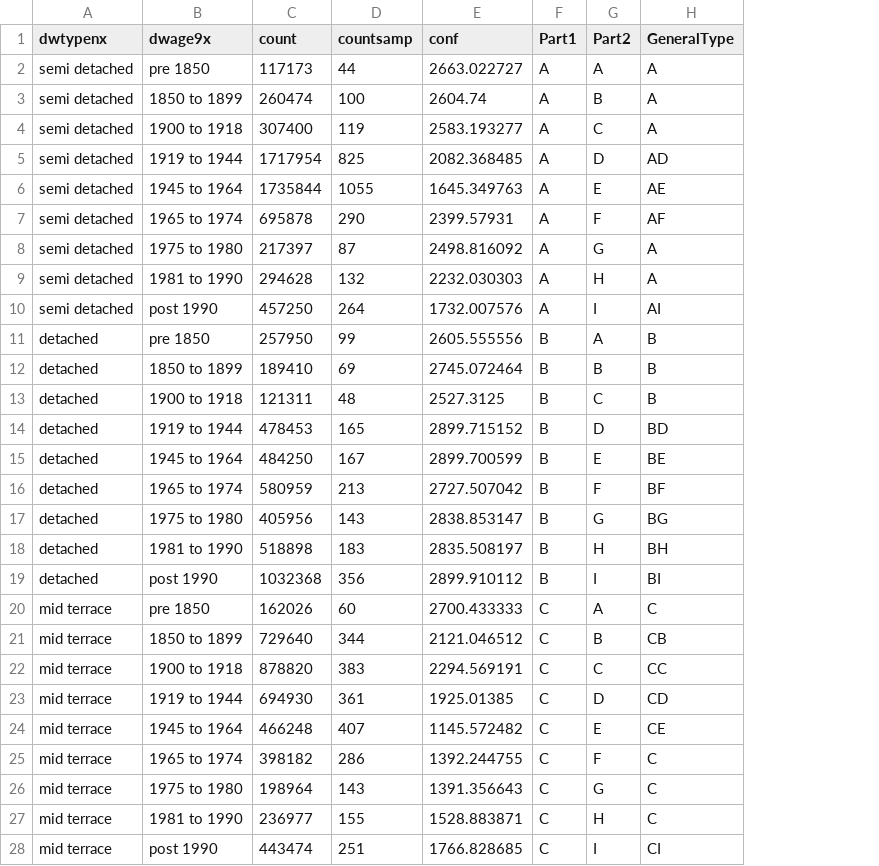
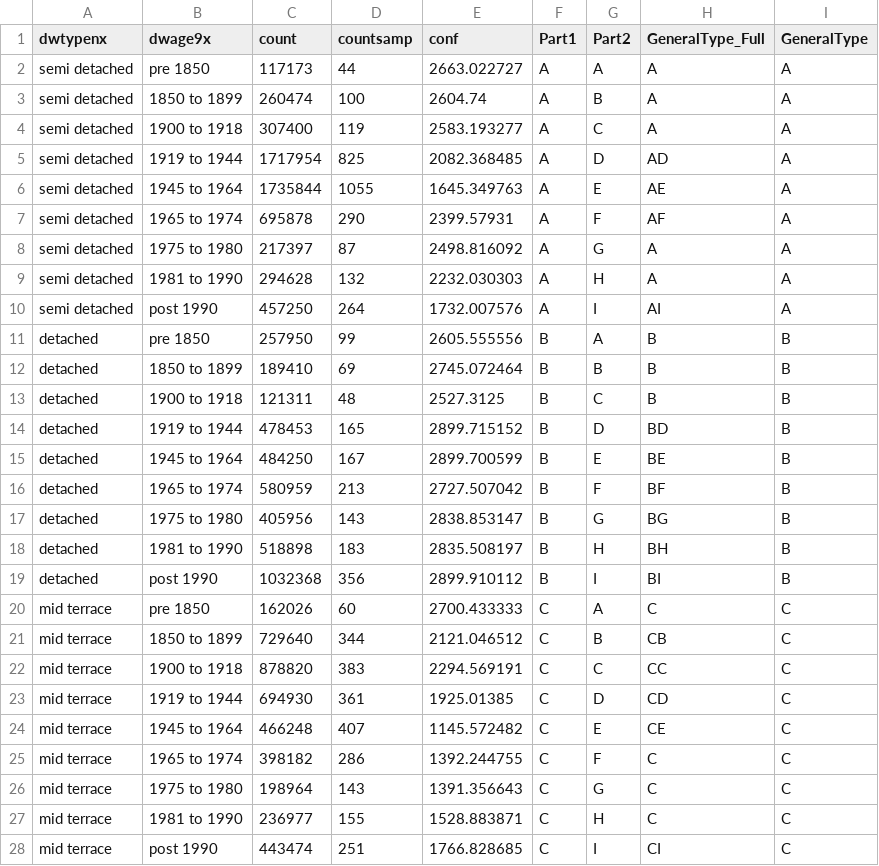
Before and after one commit to mem48/glider, a CSV file: Glider/data/general_archetypes_13.csv, drawn as a sheet; only a part is shown; addresses are those after the commit; the diff covers the shown part only; the diff names each change by its address in the sheet, - before the commit and + after, or states it on an @@ line.

```diff
--- a/Glider/data/general_archetypes_13.csv
+++ b/Glider/data/general_archetypes_13.csv
+column H (GeneralType_Full), rows 2-28: A | A | A | AD | AE | AF | A | A | AI | B | B | B | BD | BE | BF | BG | BH | BI | C | CB | CC | CD | CE | C | C | C | CI
-I5 (GeneralType): AD
+I5 (GeneralType): A
-I6 (GeneralType): AE
+I6 (GeneralType): A
-I7 (GeneralType): AF
+I7 (GeneralType): A
-I10 (GeneralType): AI
+I10 (GeneralType): A
-I14 (GeneralType): BD
+I14 (GeneralType): B
-I15 (GeneralType): BE
+I15 (GeneralType): B
-I16 (GeneralType): BF
+I16 (GeneralType): B
-I17 (GeneralType): BG
+I17 (GeneralType): B
-I18 (GeneralType): BH
+I18 (GeneralType): B
-I19 (GeneralType): BI
+I19 (GeneralType): B
-I21 (GeneralType): CB
+I21 (GeneralType): C
-I22 (GeneralType): CC
+I22 (GeneralType): C
-I23 (GeneralType): CD
+I23 (GeneralType): C
-I24 (GeneralType): CE
+I24 (GeneralType): C
-I28 (GeneralType): CI
+I28 (GeneralType): C
```
Also changed, not shown: 16 edited cells elsewhere in this file, 6 other files.
